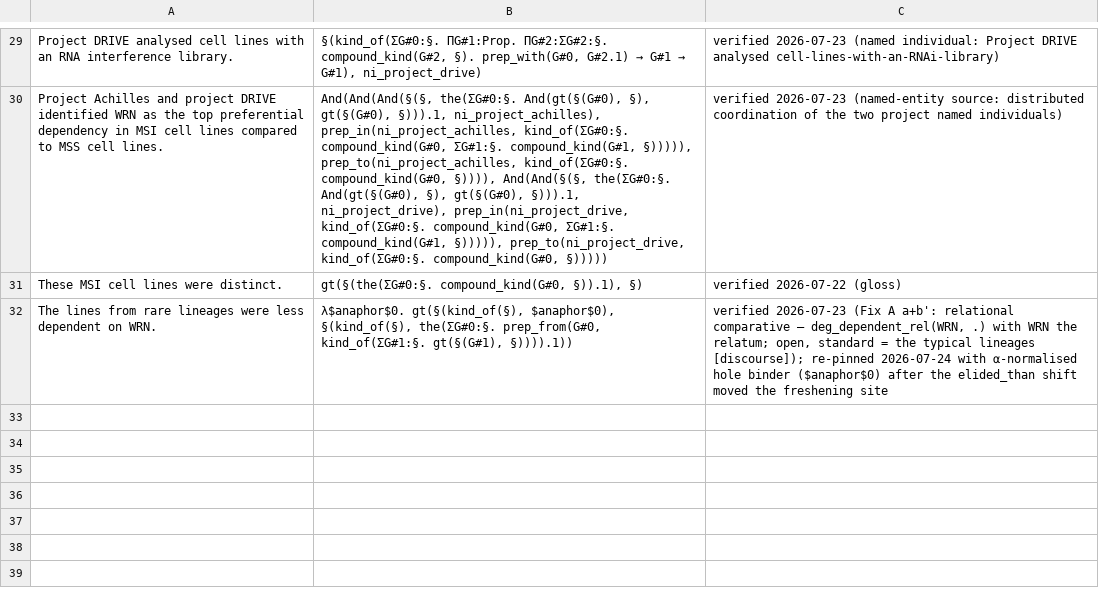
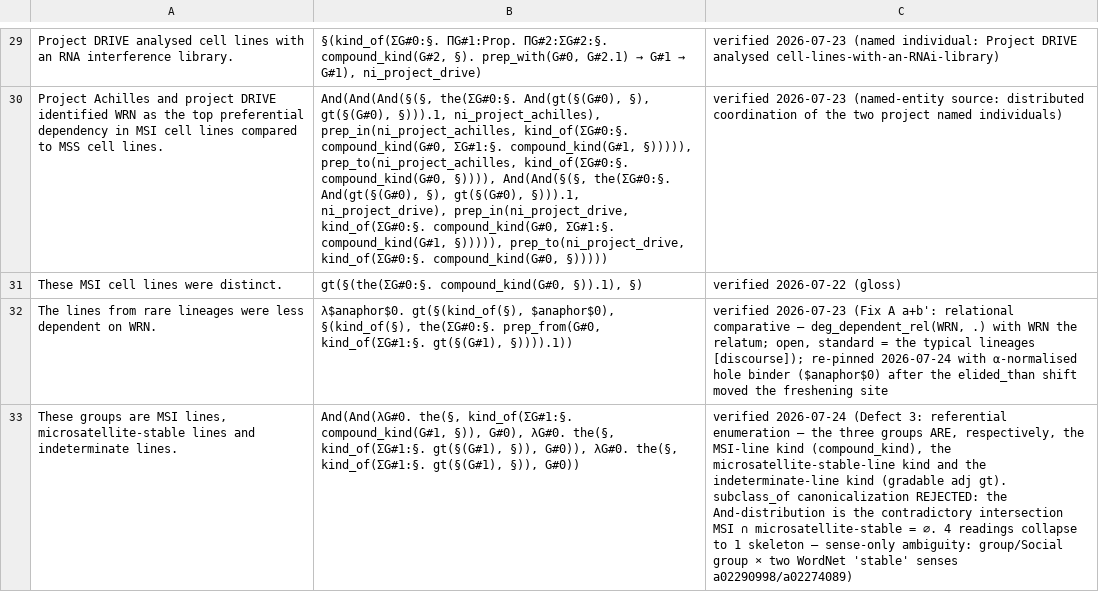
Before and after one commit to eigenius/eigenius, a TSV file: experiments/parsing/expected-readings.tsv, drawn as a sheet; only a part is shown, gaps mark what is left out; the diff names each change by its address in the sheet, - before the commit and + after, or states it on an @@ line.

```diff
--- a/experiments/parsing/expected-readings.tsv
+++ b/experiments/parsing/expected-readings.tsv
+row 33: These groups are MSI lines, microsatellite-stable lines and indeterminate lines. | And(And(λG#0. the(§, kind_of(ΣG#1:§. compound_kind(G#1, §)), G#0), λG#0. the(§, kind_of(ΣG#1:§. gt(§(G#1), §)), G#0)), λG#0. the(§, kind_of(ΣG#1:§. gt(§(G#1), §)), G#0)) | verified 2026-07-24 (Defect 3: referential enumeration — the three groups ARE, respectively, the MSI-line kind (compound_kind), the microsatellite-stable-line kind and the indeterminate-line kind (gradable adj gt). subclass_of canonicalization REJECTED: the And-distribution is the contradictory intersection MSI ∩ microsatellite-stable = ∅. 4 readings collapse to 1 skeleton — sense-only ambiguity: group/Social group × two WordNet 'stable' senses a02290998/a02274089)
```
Also changed, not shown: 1 other file.
